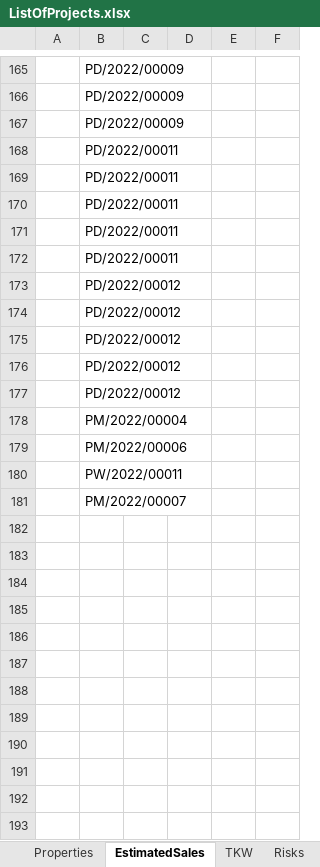
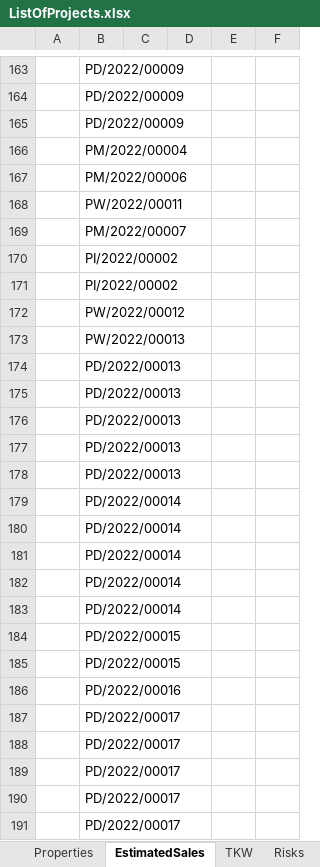
Before and after one commit to MariuszWieczorek/MwProject2, an Excel workbook: MwProject/ExcelFiles/ListOfProjects.xlsx, sheet EstimatedSales, drawn as a sheet; only a part is shown, gaps mark what is left out; values as stored, in another font and other column widths than the file's, no cell formats; removed rows and columns are numbered as before the commit, all else as after; the diff covers the shown part only; the diff names each change by its address in the sheet, - before the commit and + after, or states it on an @@ line.

```diff
--- a/MwProject/ExcelFiles/ListOfProjects.xlsx (sheet EstimatedSales)
+++ b/MwProject/ExcelFiles/ListOfProjects.xlsx (sheet EstimatedSales)
-row 168:  | PD/2022/00011
-row 169:  | PD/2022/00011
-row 170:  | PD/2022/00011
-row 171:  | PD/2022/00011
-row 172:  | PD/2022/00011
-row 173:  | PD/2022/00012
-row 174:  | PD/2022/00012
-row 175:  | PD/2022/00012
-row 176:  | PD/2022/00012
-row 177:  | PD/2022/00012
+row 170:  | PI/2022/00002
+row 171:  | PI/2022/00002
+row 172:  | PW/2022/00012
+row 173:  | PW/2022/00013
+row 174:  | PD/2022/00013
+row 175:  | PD/2022/00013
+row 176:  | PD/2022/00013
+row 177:  | PD/2022/00013
+row 178:  | PD/2022/00013
+row 179:  | PD/2022/00014
+row 180:  | PD/2022/00014
+row 181:  | PD/2022/00014
+row 182:  | PD/2022/00014
+row 183:  | PD/2022/00014
+row 184:  | PD/2022/00015
+row 185:  | PD/2022/00015
+row 186:  | PD/2022/00016
+row 187:  | PD/2022/00017
+row 188:  | PD/2022/00017
+row 189:  | PD/2022/00017
+row 190:  | PD/2022/00017
+row 191:  | PD/2022/00017
```
Also changed, not shown: 24 added rows and 3 removed rows elsewhere in this sheet, sheet Properties, sheet QualityReq, sheet Projects, sheet EconomicReq, sheet GeneralReq, sheet ProjectCards, 3 more sheets, cell formats, 1 other file.
